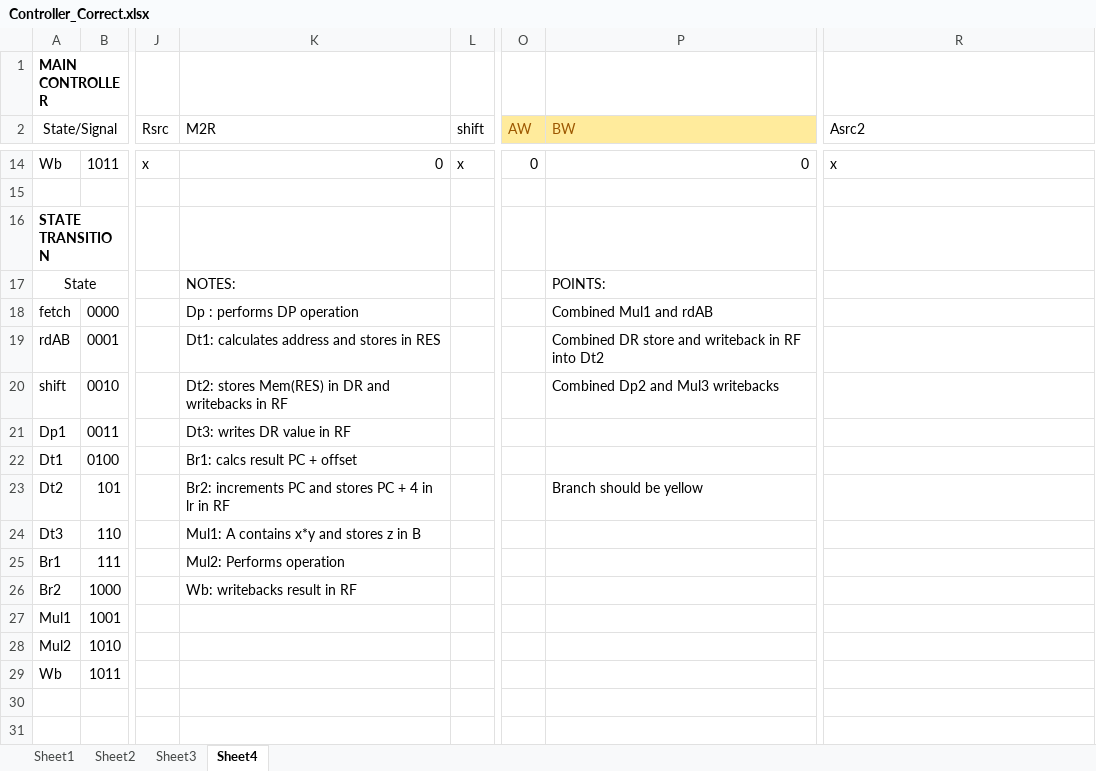
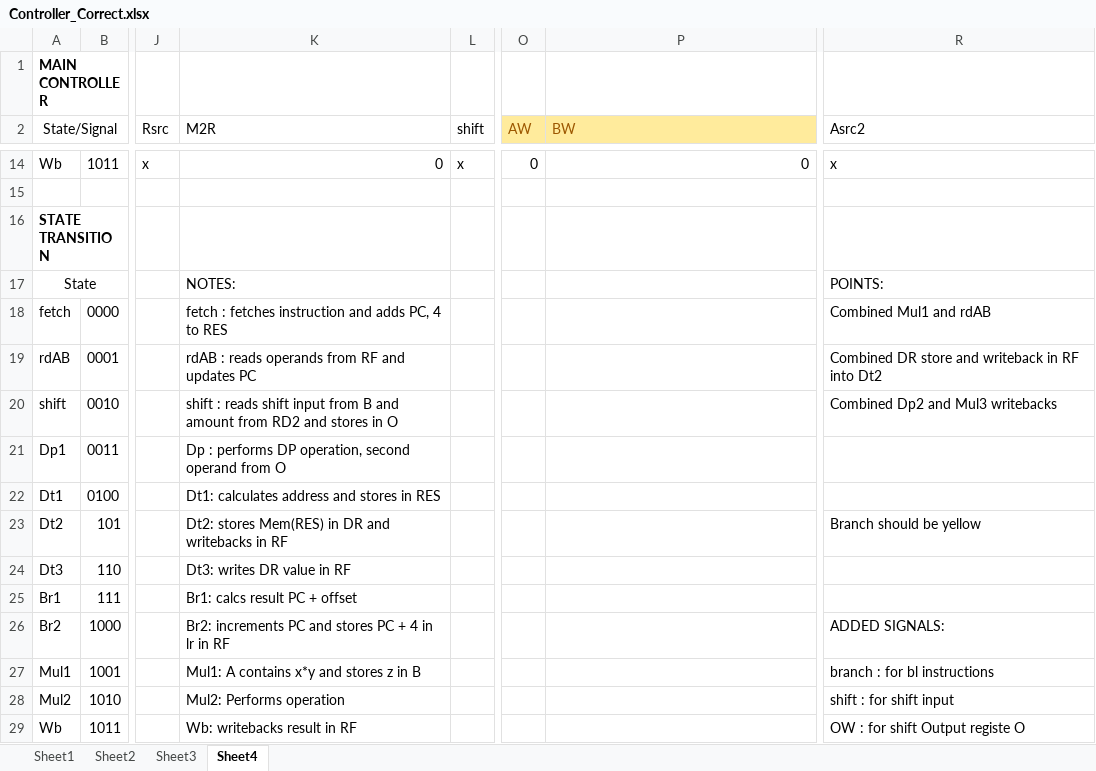
Before and after one commit to shreshthtuli/ARM-based-multicycle-processor-VHDL, an Excel workbook: Controller_Correct.xlsx, sheet Sheet4, drawn as a sheet; only a part is shown, gaps mark what is left out; values as stored, in another font and other column widths than the file's, no borders; the diff names each change by its address in the sheet, - before the commit and + after, or states it on an @@ line.

Commit message:
Add files via upload

```diff
--- a/Controller_Correct.xlsx (sheet Sheet4)
+++ b/Controller_Correct.xlsx (sheet Sheet4)
-P17 (BW): POINTS:
+P17 (BW): (empty)
-R17 (Asrc2): (empty)
+R17 (Asrc2): POINTS:
-K18 (M2R): Dp : performs DP operation
+K18 (M2R): fetch : fetches instruction and adds PC, 4 to RES
-P18 (BW): Combined Mul1 and rdAB
+P18 (BW): (empty)
-R18 (Asrc2): (empty)
+R18 (Asrc2): Combined Mul1 and rdAB
-K19 (M2R): Dt1: calculates address and stores in RES
+K19 (M2R): rdAB : reads operands from RF and updates PC
-P19 (BW): Combined DR store and writeback in RF into Dt2
+P19 (BW): (empty)
-R19 (Asrc2): (empty)
+R19 (Asrc2): Combined DR store and writeback in RF into Dt2
-K20 (M2R): Dt2: stores Mem(RES) in DR and writebacks in RF
+K20 (M2R): shift : reads shift input from B and amount from RD2 and stores in O
-P20 (BW): Combined Dp2 and Mul3 writebacks
+P20 (BW): (empty)
-R20 (Asrc2): (empty)
+R20 (Asrc2): Combined Dp2 and Mul3 writebacks
-K21 (M2R): Dt3: writes DR value in RF
+K21 (M2R): Dp : performs DP operation, second operand from O
-K22 (M2R): Br1: calcs result PC + offset
+K22 (M2R): Dt1: calculates address and stores in RES
-K23 (M2R): Br2: increments PC and stores PC + 4 in lr in RF
+K23 (M2R): Dt2: stores Mem(RES) in DR and writebacks in RF
-P23 (BW): Branch should be yellow
+P23 (BW): (empty)
-R23 (Asrc2): (empty)
+R23 (Asrc2): Branch should be yellow
-K24 (M2R): Mul1: A contains x*y and stores z in B
+K24 (M2R): Dt3: writes DR value in RF
-K25 (M2R): Mul2: Performs operation
+K25 (M2R): Br1: calcs result PC + offset
-K26 (M2R): Wb: writebacks result in RF
+K26 (M2R): Br2: increments PC and stores PC + 4 in lr in RF
-R26 (Asrc2): (empty)
+R26 (Asrc2): ADDED SIGNALS:
-K27 (M2R): (empty)
+K27 (M2R): Mul1: A contains x*y and stores z in B
-R27 (Asrc2): (empty)
+R27 (Asrc2): branch : for bl instructions
-K28 (M2R): (empty)
+K28 (M2R): Mul2: Performs operation
-R28 (Asrc2): (empty)
+R28 (Asrc2): shift : for shift input
-K29 (M2R): (empty)
+K29 (M2R): Wb: writebacks result in RF
-R29 (Asrc2): (empty)
+R29 (Asrc2): OW : for shift Output registe O
```
